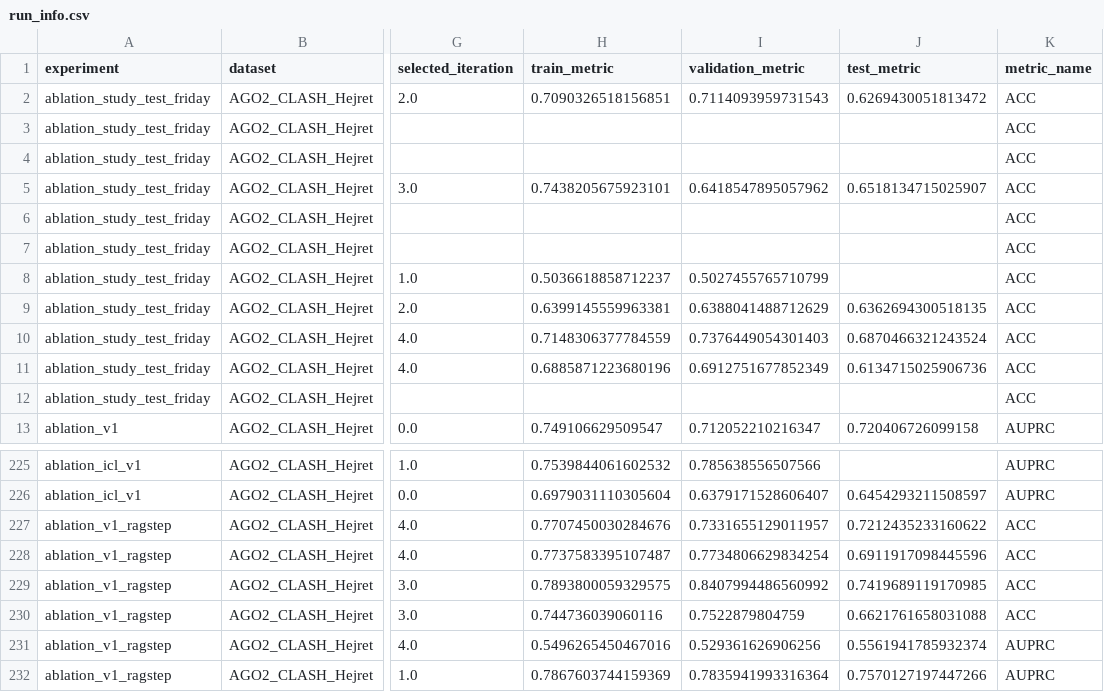
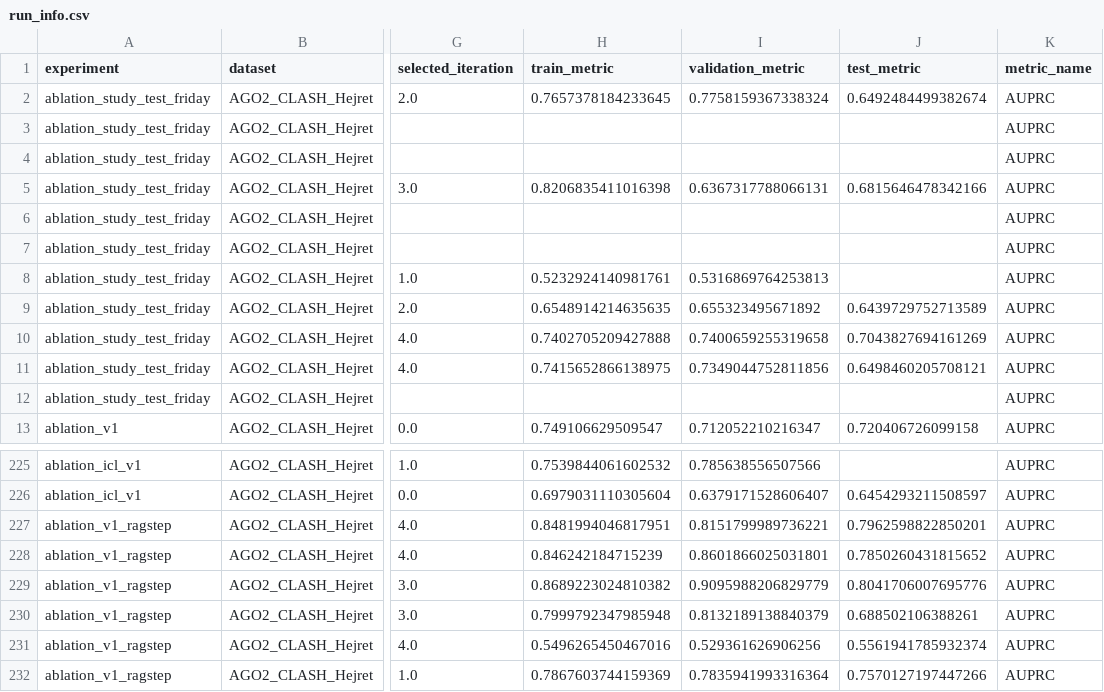
Before and after one commit to BioGeMT/agentomics-ml, a CSV file: run_info.csv, drawn as a sheet; only a part is shown, gaps mark what is left out; the diff covers the shown part only; the diff names each change by its address in the sheet, - before the commit and + after, or states it on an @@ line.

Commit message:
Fix run_info metrics

```diff
--- a/run_info.csv
+++ b/run_info.csv
-H2 (train_metric): 0.7090326518156851
+H2 (train_metric): 0.7657378184233645
-I2 (validation_metric): 0.7114093959731543
+I2 (validation_metric): 0.7758159367338324
-J2 (test_metric): 0.6269430051813472
+J2 (test_metric): 0.6492484499382674
-K2:K12 (metric_name): ACC
+K2:K12 (metric_name): AUPRC
-H5 (train_metric): 0.7438205675923101
+H5 (train_metric): 0.8206835411016398
-I5 (validation_metric): 0.6418547895057962
+I5 (validation_metric): 0.6367317788066131
-J5 (test_metric): 0.6518134715025907
+J5 (test_metric): 0.6815646478342166
-H8 (train_metric): 0.5036618858712237
+H8 (train_metric): 0.5232924140981761
-I8 (validation_metric): 0.5027455765710799
+I8 (validation_metric): 0.5316869764253813
-H9 (train_metric): 0.6399145559963381
+H9 (train_metric): 0.6548914214635635
-I9 (validation_metric): 0.6388041488712629
+I9 (validation_metric): 0.655323495671892
-J9 (test_metric): 0.6362694300518135
+J9 (test_metric): 0.6439729752713589
-H10 (train_metric): 0.7148306377784559
+H10 (train_metric): 0.7402705209427888
-I10 (validation_metric): 0.7376449054301403
+I10 (validation_metric): 0.7400659255319658
-J10 (test_metric): 0.6870466321243524
+J10 (test_metric): 0.7043827694161269
-H11 (train_metric): 0.6885871223680196
+H11 (train_metric): 0.7415652866138975
-I11 (validation_metric): 0.6912751677852349
+I11 (validation_metric): 0.7349044752811856
-J11 (test_metric): 0.6134715025906736
+J11 (test_metric): 0.6498460205708121
-H227 (train_metric): 0.7707450030284676
+H227 (train_metric): 0.8481994046817951
-I227 (validation_metric): 0.7331655129011957
+I227 (validation_metric): 0.8151799989736221
-J227 (test_metric): 0.7212435233160622
+J227 (test_metric): 0.7962598822850201
-K227:K230 (metric_name): ACC
+K227:K230 (metric_name): AUPRC
-H228 (train_metric): 0.7737583395107487
+H228 (train_metric): 0.846242184715239
-I228 (validation_metric): 0.7734806629834254
+I228 (validation_metric): 0.8601866025031801
-J228 (test_metric): 0.6911917098445596
+J228 (test_metric): 0.7850260431815652
-H229 (train_metric): 0.7893800059329575
+H229 (train_metric): 0.8689223024810382
-I229 (validation_metric): 0.8407994486560992
+I229 (validation_metric): 0.9095988206829779
-J229 (test_metric): 0.7419689119170985
+J229 (test_metric): 0.8041706007695776
-H230 (train_metric): 0.744736039060116
+H230 (train_metric): 0.7999792347985948
-I230 (validation_metric): 0.7522879804759
+I230 (validation_metric): 0.8132189138840379
-J230 (test_metric): 0.6621761658031088
+J230 (test_metric): 0.688502106388261
```
Also changed, not shown: 6 edited cells elsewhere in this file.
